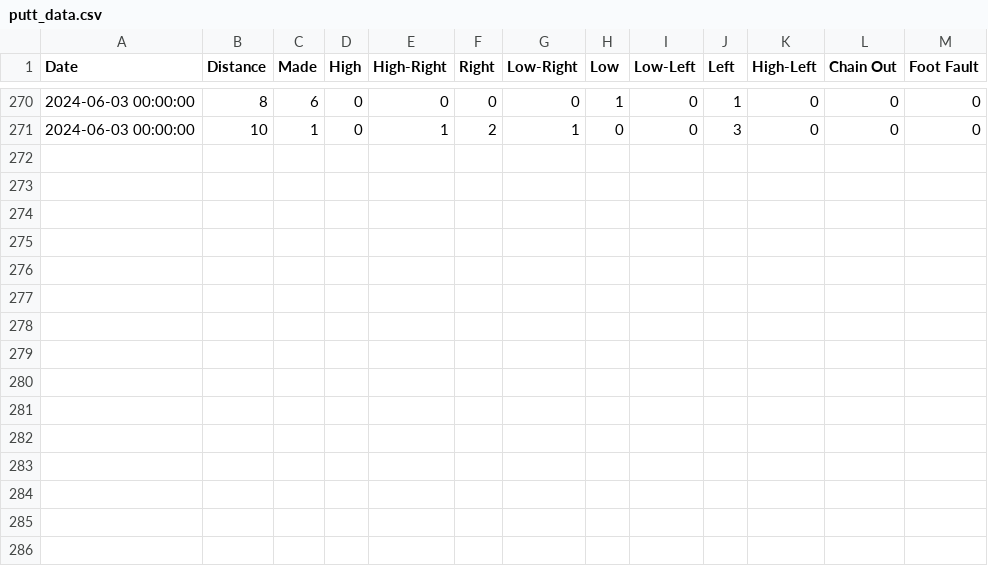
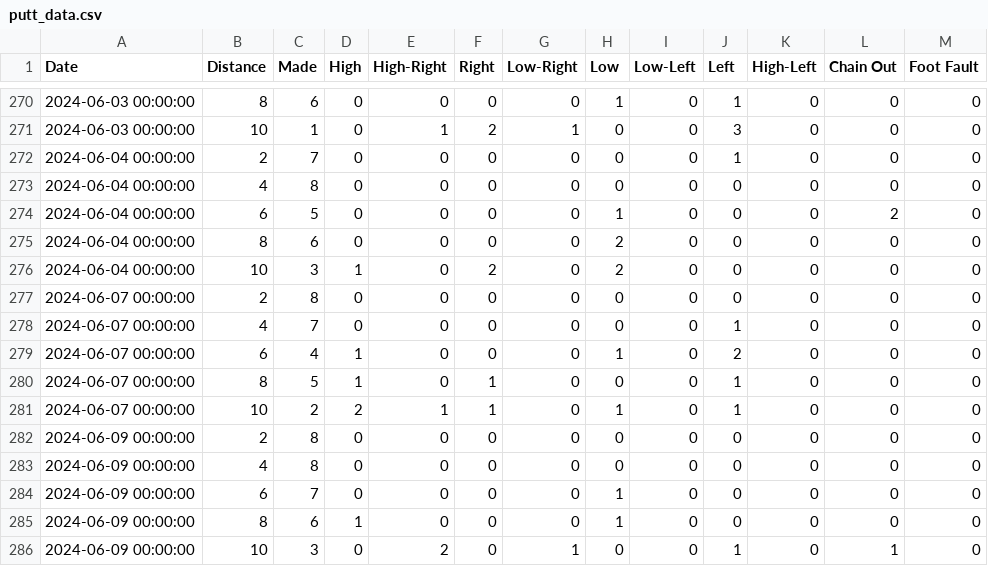
Before and after one commit to AdamKortis/putting_qi, a CSV file: files/csv/putt_data.csv, drawn as a sheet; only a part is shown, gaps mark what is left out; the diff names each change by its address in the sheet, - before the commit and + after, or states it on an @@ line.

Commit message:
putt updates

```diff
--- a/files/csv/putt_data.csv
+++ b/files/csv/putt_data.csv
+row 272: 2024-06-04 00:00:00 | 2 | 7 | 0 | 0 | 0 | 0 | 0 | 0 | 1 | 0 | 0 | 0
+row 273: 2024-06-04 00:00:00 | 4 | 8 | 0 | 0 | 0 | 0 | 0 | 0 | 0 | 0 | 0 | 0
+row 274: 2024-06-04 00:00:00 | 6 | 5 | 0 | 0 | 0 | 0 | 1 | 0 | 0 | 0 | 2 | 0
+row 275: 2024-06-04 00:00:00 | 8 | 6 | 0 | 0 | 0 | 0 | 2 | 0 | 0 | 0 | 0 | 0
+row 276: 2024-06-04 00:00:00 | 10 | 3 | 1 | 0 | 2 | 0 | 2 | 0 | 0 | 0 | 0 | 0
+row 277: 2024-06-07 00:00:00 | 2 | 8 | 0 | 0 | 0 | 0 | 0 | 0 | 0 | 0 | 0 | 0
+row 278: 2024-06-07 00:00:00 | 4 | 7 | 0 | 0 | 0 | 0 | 0 | 0 | 1 | 0 | 0 | 0
+row 279: 2024-06-07 00:00:00 | 6 | 4 | 1 | 0 | 0 | 0 | 1 | 0 | 2 | 0 | 0 | 0
+row 280: 2024-06-07 00:00:00 | 8 | 5 | 1 | 0 | 1 | 0 | 0 | 0 | 1 | 0 | 0 | 0
+row 281: 2024-06-07 00:00:00 | 10 | 2 | 2 | 1 | 1 | 0 | 1 | 0 | 1 | 0 | 0 | 0
+row 282: 2024-06-09 00:00:00 | 2 | 8 | 0 | 0 | 0 | 0 | 0 | 0 | 0 | 0 | 0 | 0
+row 283: 2024-06-09 00:00:00 | 4 | 8 | 0 | 0 | 0 | 0 | 0 | 0 | 0 | 0 | 0 | 0
+row 284: 2024-06-09 00:00:00 | 6 | 7 | 0 | 0 | 0 | 0 | 1 | 0 | 0 | 0 | 0 | 0
+row 285: 2024-06-09 00:00:00 | 8 | 6 | 1 | 0 | 0 | 0 | 1 | 0 | 0 | 0 | 0 | 0
+row 286: 2024-06-09 00:00:00 | 10 | 3 | 0 | 2 | 0 | 1 | 0 | 0 | 1 | 0 | 1 | 0
```
Also changed, not shown: 1 other file.
